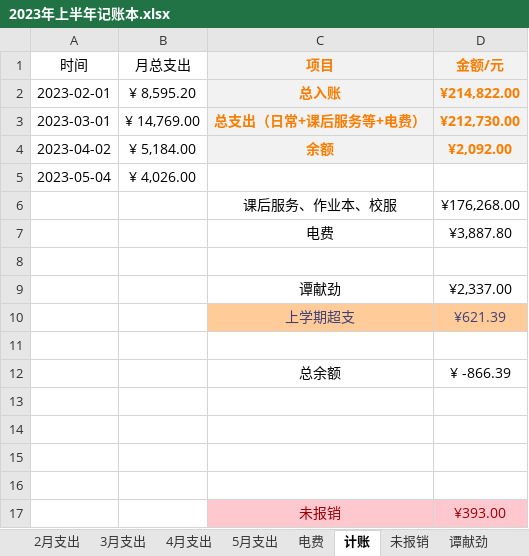
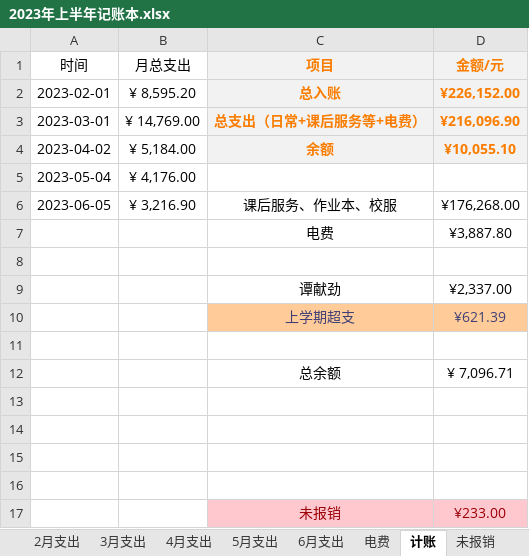
Before and after one commit to 2663481911/counts, an Excel workbook: 2023年上半年/2023年上半年记账本.xlsx, sheet 计账, drawn as a sheet; values as stored, in another font and other column widths than the file's, no borders; table styles not drawn; the diff names each change by its address in the sheet, - before the commit and + after, or states it on an @@ line.

```diff
--- a/2023年上半年/2023年上半年记账本.xlsx (sheet 计账)
+++ b/2023年上半年/2023年上半年记账本.xlsx (sheet 计账)
+sheet tab: 6月支出
-D2 (金额/元): ¥214,822.00
+D2 (金额/元): ¥226,152.00
-D3 (金额/元): ¥212,730.00
+D3 (金额/元): ¥216,096.90
-D4 (金额/元): ¥2,092.00
+D4 (金额/元): ¥10,055.10
-B5 (月总支出): ¥ 4,026.00
+B5 (月总支出): ¥ 4,176.00
-A6 (时间): (empty)
+A6 (时间): 2023-06-05
-B6 (月总支出): (empty)
+B6 (月总支出): ¥ 3,216.90
-D12 (金额/元): ¥ -866.39
+D12 (金额/元): ¥ 7,096.71
-D17 (金额/元): ¥393.00
+D17 (金额/元): ¥233.00
```
Also changed, not shown: sheet 5月支出, sheet 入账, sheet 未报销, other sheet tabs, 工资发放表/南山镇芒海小学2023年春季.xlsx, 工资发放表/工资表 - 中心小学.xlsx, 22 other files.
